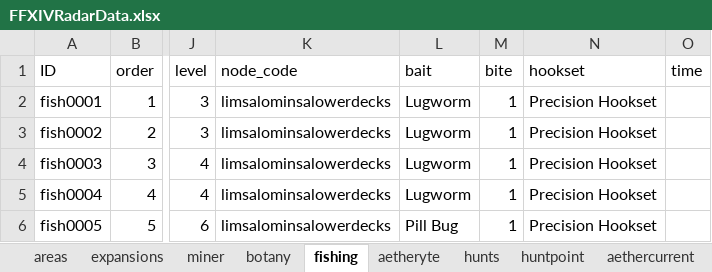
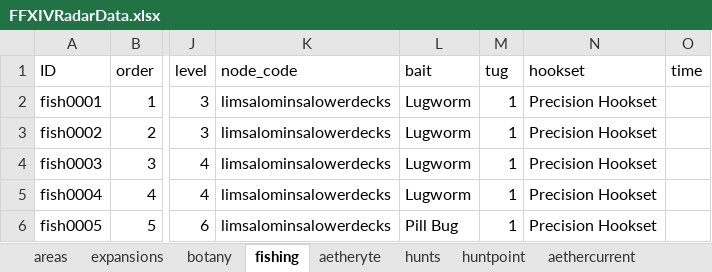
Before and after one commit to serdeljac/FFXIVRadarv2, an Excel workbook: src/assets/FFXIVRadarData.xlsx, sheet fishing, drawn as a sheet; only a part is shown, gaps mark what is left out; values as stored, in another font and other column widths than the file's, no borders; conditional formats not drawn; the diff names each change by its address in the sheet, - before the commit and + after, or states it on an @@ line.

Commit message:
map overview tables complete

```diff
--- a/src/assets/FFXIVRadarData.xlsx (sheet fishing)
+++ b/src/assets/FFXIVRadarData.xlsx (sheet fishing)
-M1: bite
+M1: tug
```
Also changed, not shown: other sheet tabs, 5 other files.
